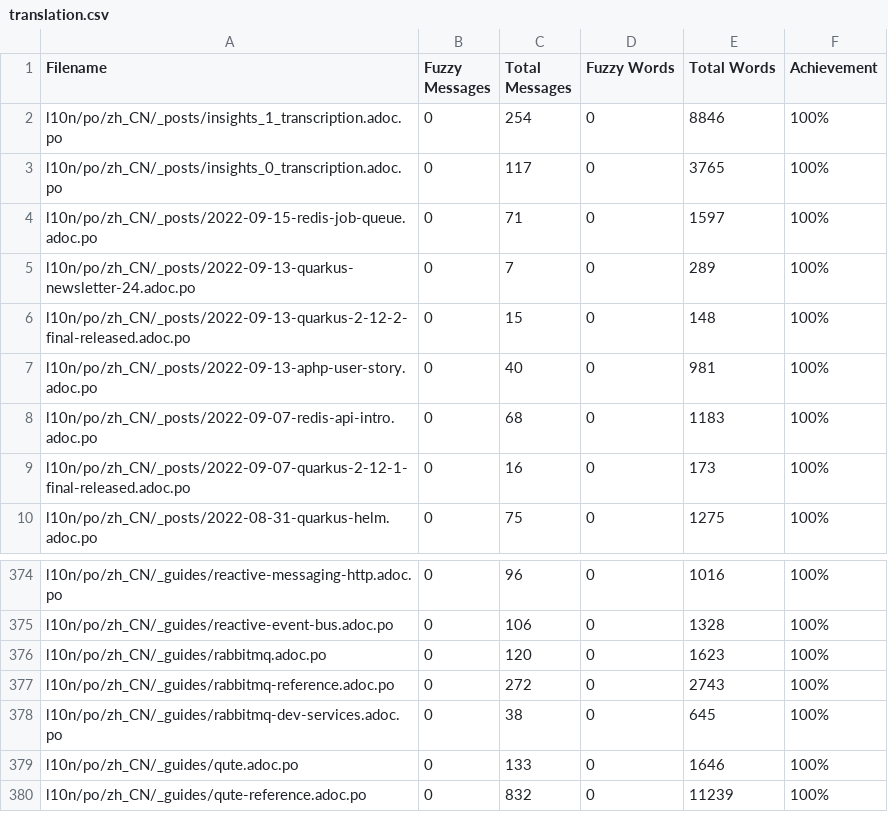
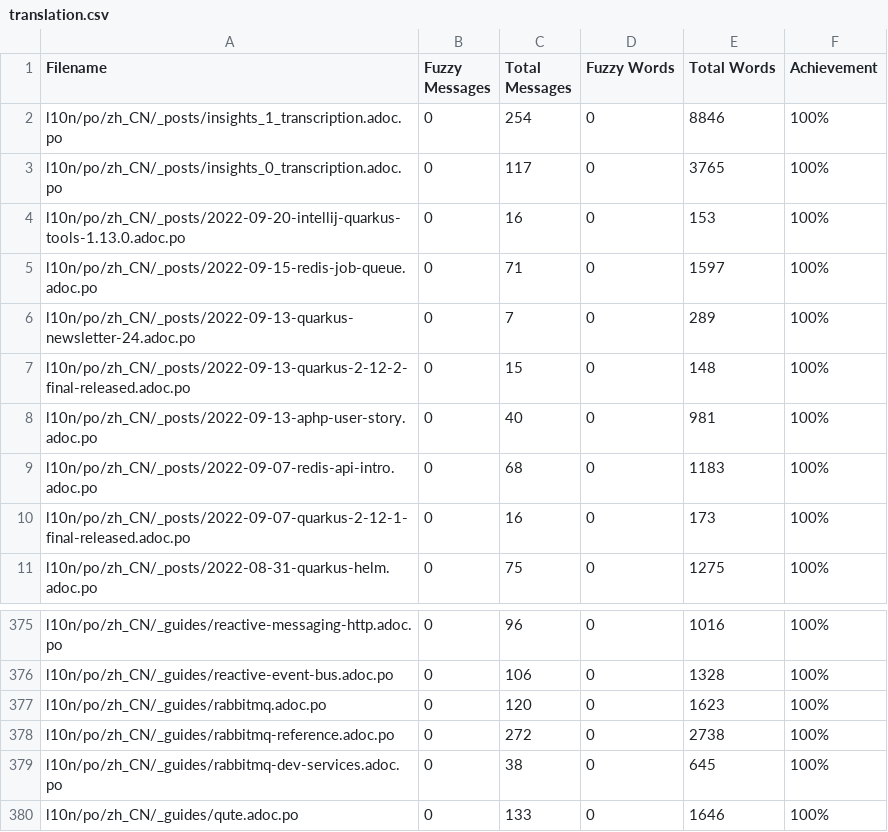
Before and after one commit to giant35/quarkusZH, a CSV file: l10n/stats/translation.csv, drawn as a sheet; only a part is shown, gaps mark what is left out; the shorter side is filled out with more unchanged rows.

Commit message:
Update translation stats

```diff
--- a/l10n/stats/translation.csv
+++ b/l10n/stats/translation.csv
@@ -3,2 +3,3 @@ l10n/po/zh_CN/_posts/insights_1_transcription.adoc.po, 0, 254, 0, 8846 ,100%
 l10n/po/zh_CN/_posts/insights_0_transcription.adoc.po, 0, 117, 0, 3765 ,100%
+l10n/po/zh_CN/_posts/2022-09-20-intellij-quarkus-tools-1.13.0.adoc.po, 0, 16, 0, 153 ,100%
 l10n/po/zh_CN/_posts/2022-09-15-redis-job-queue.adoc.po, 0, 71, 0, 1597 ,100%
@@ -376,3 +377,3 @@ l10n/po/zh_CN/_guides/reactive-event-bus.adoc.po, 0, 106, 0, 1328 ,100%
 l10n/po/zh_CN/_guides/rabbitmq.adoc.po, 0, 120, 0, 1623 ,100%
-l10n/po/zh_CN/_guides/rabbitmq-reference.adoc.po, 0, 272, 0, 2743 ,100%
+l10n/po/zh_CN/_guides/rabbitmq-reference.adoc.po, 0, 272, 0, 2738 ,100%
 l10n/po/zh_CN/_guides/rabbitmq-dev-services.adoc.po, 0, 38, 0, 645 ,100%
```
